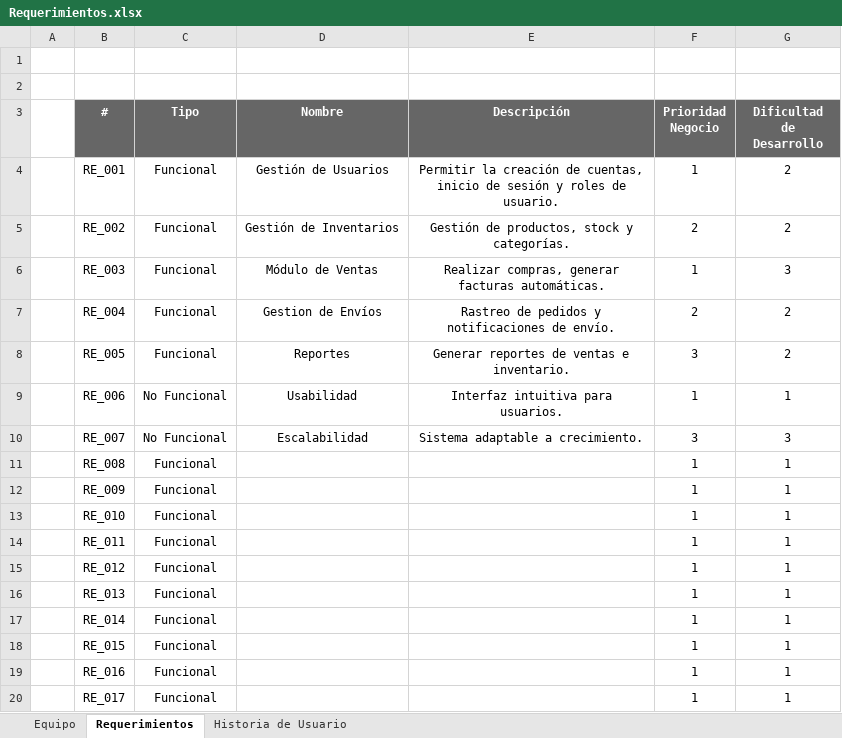
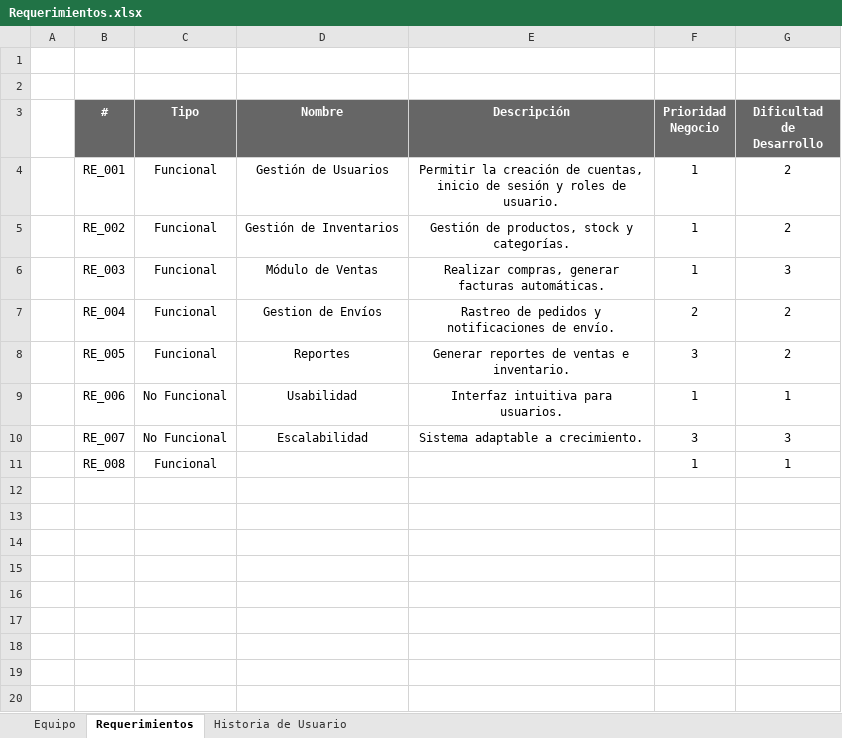
Before and after one commit to SanR1o/SENA, an Excel workbook: TRIMESTRE I/04_REQUISITOS FUNCIONALES Y NO FUNCIONALES/Requerimientos.xlsx, sheet Requerimientos, drawn as a sheet; values as stored, in another font and other column widths than the file's, no borders; the diff names each change by its address in the sheet, - before the commit and + after, or states it on an @@ line.

```diff
--- a/TRIMESTRE I/04_REQUISITOS FUNCIONALES Y NO FUNCIONALES/Requerimientos.xlsx (sheet Requerimientos)
+++ b/TRIMESTRE I/04_REQUISITOS FUNCIONALES Y NO FUNCIONALES/Requerimientos.xlsx (sheet Requerimientos)
-F5 (Prioridad Negocio): 2
+F5 (Prioridad Negocio): 1
-row 12:  | RE_009 | Funcional |  |  | 1 | 1
-row 13:  | RE_010 | Funcional |  |  | 1 | 1
-row 14:  | RE_011 | Funcional |  |  | 1 | 1
-row 15:  | RE_012 | Funcional |  |  | 1 | 1
-row 16:  | RE_013 | Funcional |  |  | 1 | 1
-row 17:  | RE_014 | Funcional |  |  | 1 | 1
-row 18:  | RE_015 | Funcional |  |  | 1 | 1
-row 19:  | RE_016 | Funcional |  |  | 1 | 1
-row 20:  | RE_017 | Funcional |  |  | 1 | 1
```
Also changed, not shown: sheet Historia de Usuario, sheet Equipo, TRIMESTRE I/03_RECOLECCION DE INFORMACION/Recolección de Información.xlsx, 7 other files.
